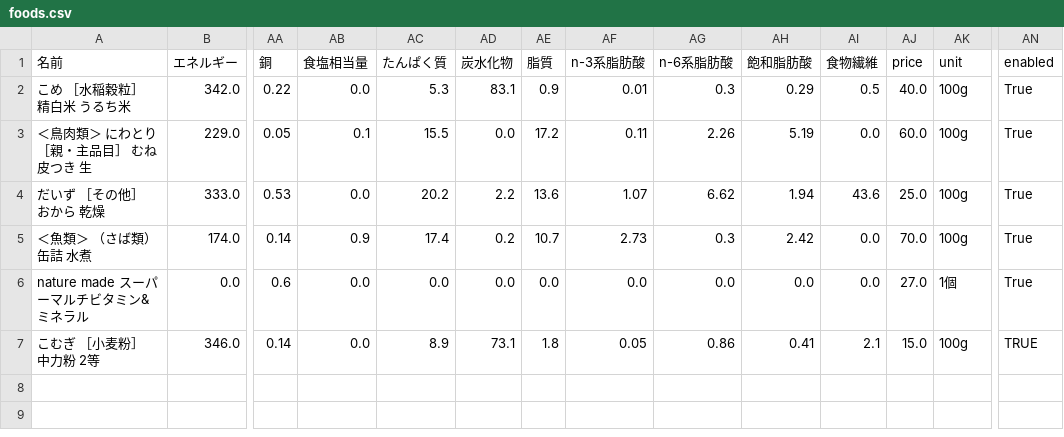
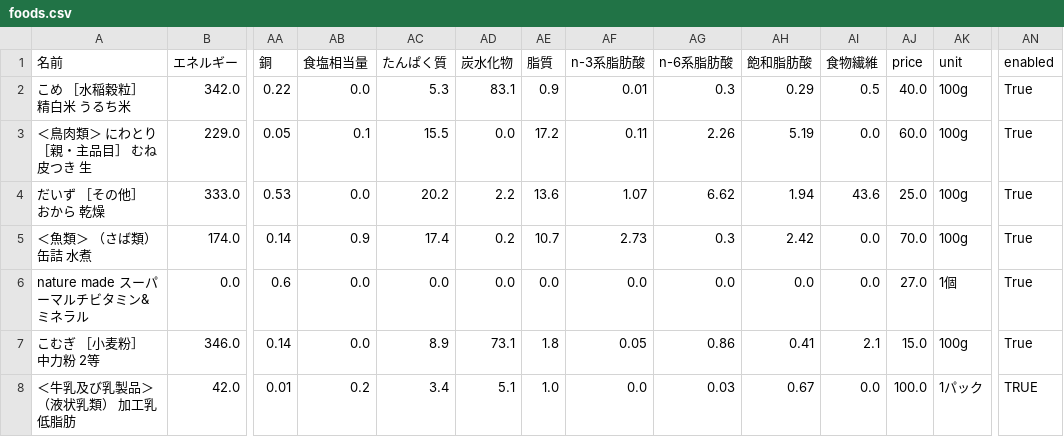
Before and after one commit to obitsu-jo/nutrition-optimizer, a CSV file: data/input/foods.csv, drawn as a sheet; only a part is shown, gaps mark what is left out; rows hold the shown columns only; the diff names each change by its address in the sheet, - before the commit and + after, or states it on an @@ line.

```diff
--- a/data/input/foods.csv
+++ b/data/input/foods.csv
-AN7 (enabled): TRUE
+AN7 (enabled): True
+row 8: ＜牛乳及び乳製品＞ （液状乳類） 加工乳 低脂肪 | 42.0 | 0.01 | 0.2 | 3.4 | 5.1 | 1.0 | 0.0 | 0.03 | 0.67 | 0.0 | 100.0 | 1パック | TRUE
```
Also changed, not shown: 8 other files.
